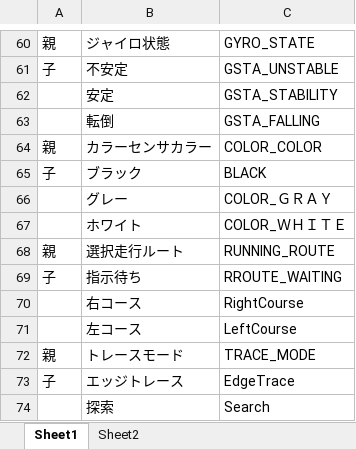
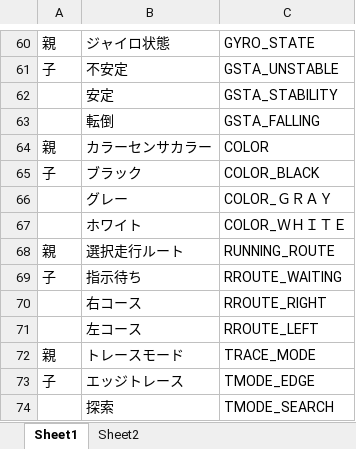
Before and after one commit to HAL-ETrob-Developer/2016-ETrob, an Excel workbook: UML/クラスwithメソッド命名_v2.xlsx, sheet Sheet1, drawn as a sheet; only a part is shown, gaps mark what is left out; values as stored, in another font and other column widths than the file's, no borders; the diff names each change by its address in the sheet, - before the commit and + after, or states it on an @@ line.

Commit message:
命名変換シート更新v2

```diff
--- a/UML/クラスwithメソッド命名_v2.xlsx (sheet Sheet1)
+++ b/UML/クラスwithメソッド命名_v2.xlsx (sheet Sheet1)
-C64: COLOR_COLOR
+C64: COLOR
-C65: BLACK
+C65: COLOR_BLACK
-C70: RightCourse
+C70: RROUTE_RIGHT
-C71: LeftCourse
+C71: RROUTE_LEFT
-C73: EdgeTrace
+C73: TMODE_EDGE
-C74: Search
+C74: TMODE_SEARCH
```
